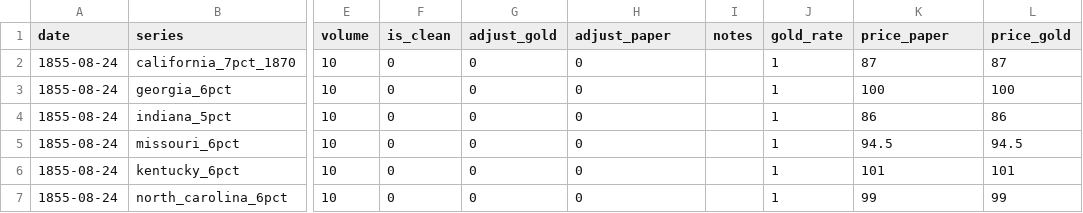
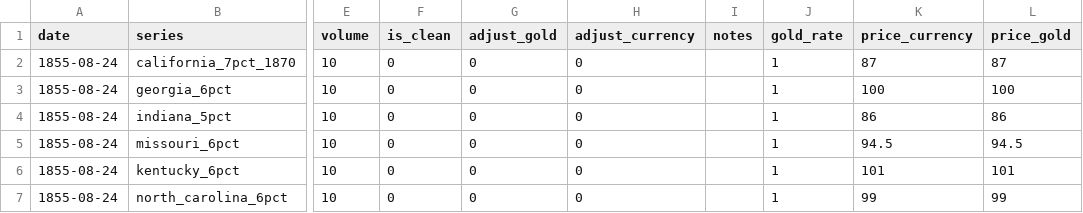
Before and after one commit to jrnold/civil_war_era_findata, a CSV file: data/bankers_magazine_govt_state_loans.csv, drawn as a sheet; only a part is shown, gaps mark what is left out; the diff names each change by its address in the sheet, - before the commit and + after, or states it on an @@ line.

```diff
--- a/data/bankers_magazine_govt_state_loans.csv
+++ b/data/bankers_magazine_govt_state_loans.csv
-H1: adjust_paper
+H1: adjust_currency
-K1: price_paper
+K1: price_currency
```
Also changed, not shown: data/merchants_magazine_us_paper.csv, sources/data/bankers_magazine_state_govt_loans.csv, 7 other files.
